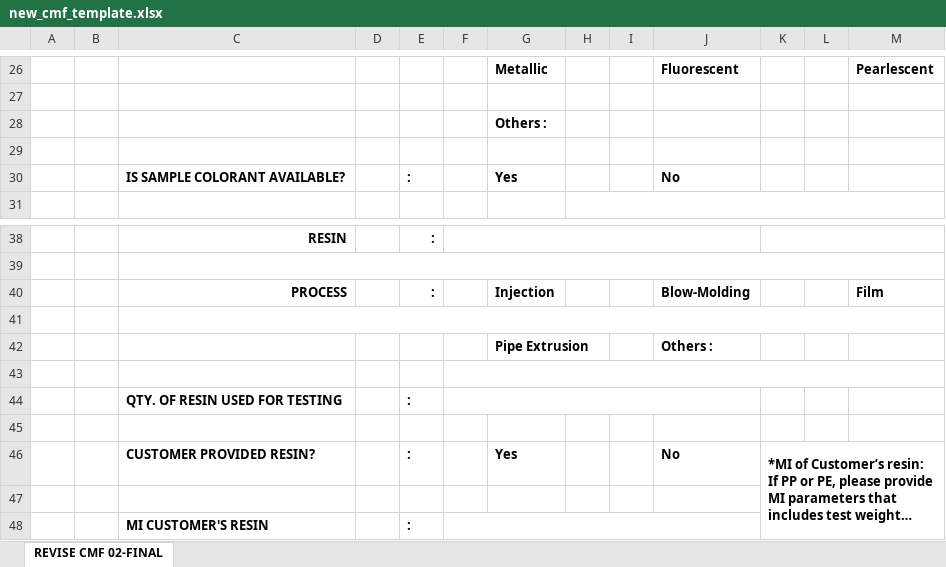
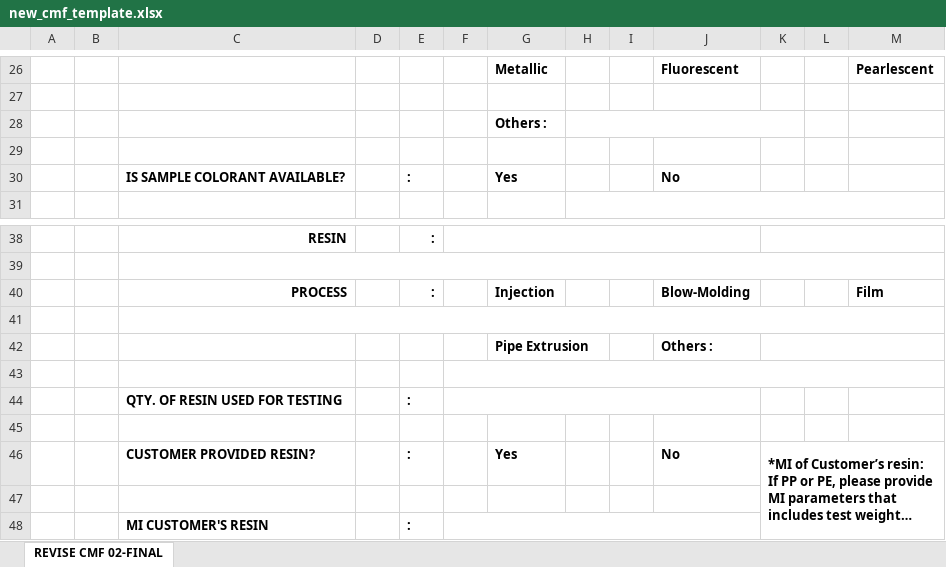
Before and after one commit to Brant-MBPI/ColorMatch, an Excel workbook: core/main/templates/print_excel/new_cmf_template.xlsx, sheet REVISE CMF 02-FINAL, drawn as a sheet; only a part is shown, gaps mark what is left out; long unchanged cells end in …; values as stored, in another font and other column widths than the file's, no borders; charts and pictures not drawn; the diff names each change by its address in the sheet, - before the commit and + after, or states it on an @@ line.

Commit message:
updated the print cmf coordinates and uses the new cmf template

```diff
--- a/core/main/templates/print_excel/new_cmf_template.xlsx (sheet REVISE CMF 02-FINAL)
+++ b/core/main/templates/print_excel/new_cmf_template.xlsx (sheet REVISE CMF 02-FINAL)
+H28:K28 merged
+K42:M42 merged
```
Also changed, not shown: 2 other files.
